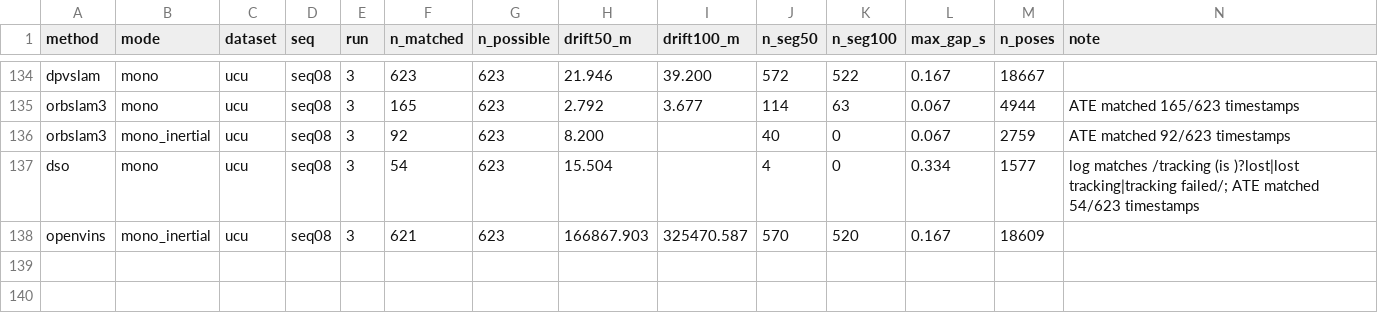
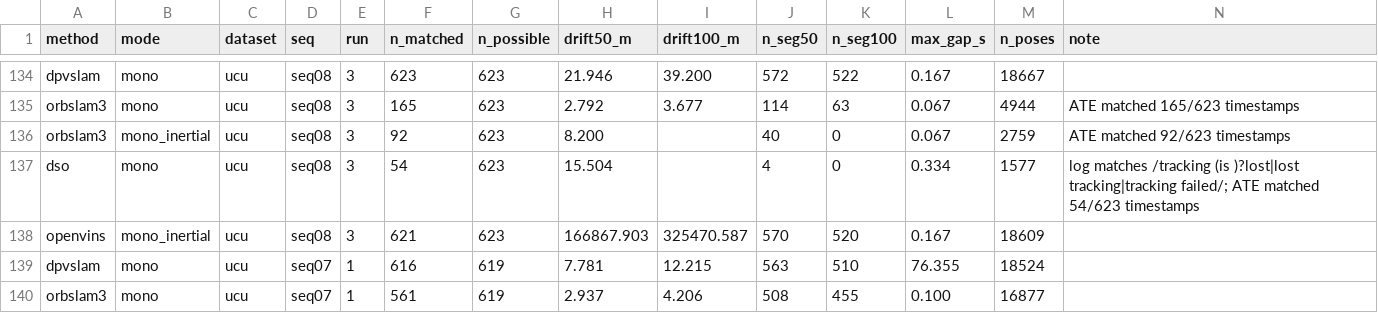
Before and after one commit to oToTak/slam-project-methods, a CSV file: results/summary_extra_StarDestroyer.csv, drawn as a sheet; only a part is shown, gaps mark what is left out; the diff names each change by its address in the sheet, - before the commit and + after, or states it on an @@ line.

Commit message:
status StarDestroyer 2026-11-19T07:57:41+02:00

```diff
--- a/results/summary_extra_StarDestroyer.csv
+++ b/results/summary_extra_StarDestroyer.csv
+row 139: dpvslam | mono | ucu | seq07 | 1 | 616 | 619 | 7.781 | 12.215 | 563 | 510 | 76.355 | 18524
+row 140: orbslam3 | mono | ucu | seq07 | 1 | 561 | 619 | 2.937 | 4.206 | 508 | 455 | 0.100 | 16877
```
Also changed, not shown: results/summary_StarDestroyer.csv, 11 other files.
